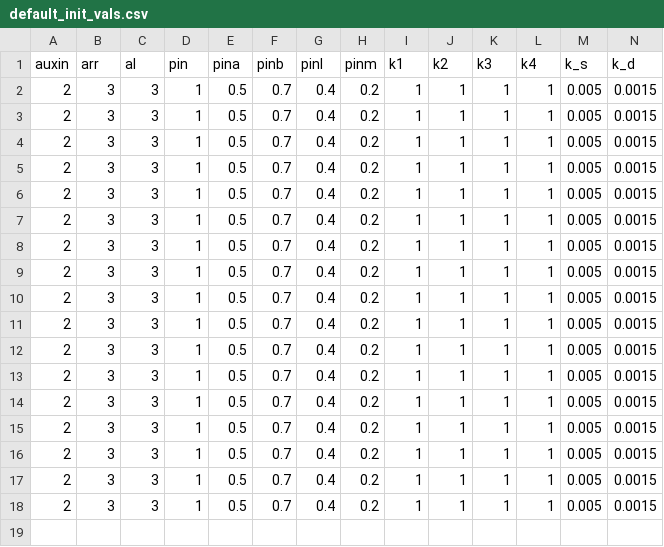
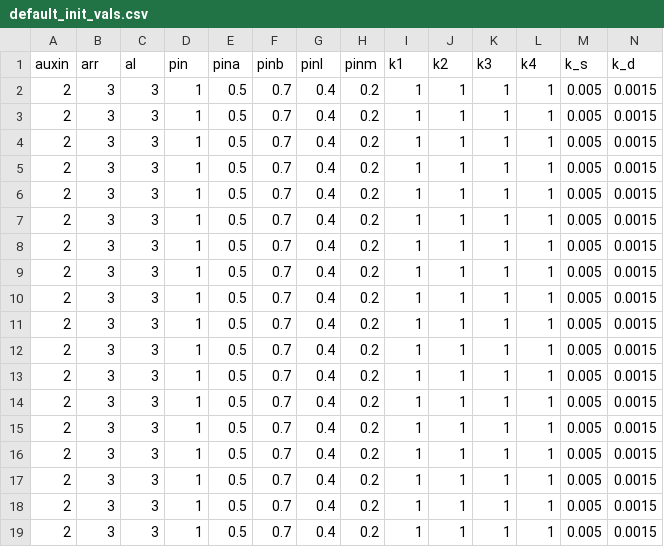
Before and after one commit to Jannetty/ARORA, a CSV file: src/plantem/sim/input/default_init_vals.csv, drawn as a sheet; only a part is shown; rows hold the shown columns only; the diff names each change by its address in the sheet, - before the commit and + after, or states it on an @@ line.

Commit message:
adding more info to init vals csv

```diff
--- a/src/plantem/sim/input/default_init_vals.csv
+++ b/src/plantem/sim/input/default_init_vals.csv
+row 19: 2 | 3 | 3 | 1 | 0.5 | 0.7 | 0.4 | 0.2 | 1 | 1 | 1 | 1 | 0.005 | 0.0015
```
